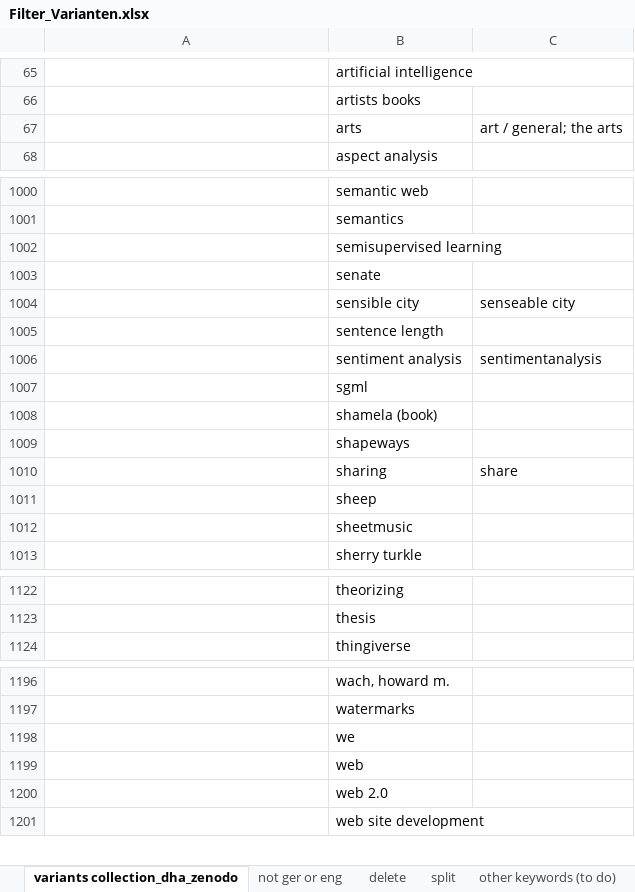
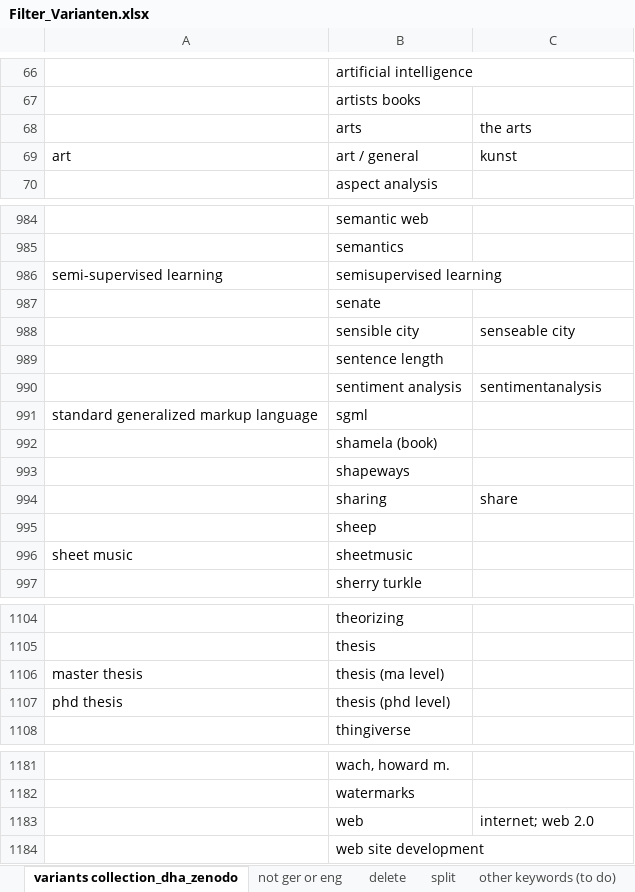
Before and after one commit to acdh-oeaw/vocabs-keywords, an Excel workbook: keywords-inter-annotator-agreement/Filter_Varianten.xlsx, sheet variants collection_dha_zenodo, drawn as a sheet; only a part is shown, gaps mark what is left out; values as stored, in another font and other column widths than the file's, no borders; removed rows and columns are numbered as before the commit, all else as after; the diff covers the shown part only; the diff names each change by its address in the sheet, - before the commit and + after, or states it on an @@ line.

Commit message:
Update: Fragen / Variantenzusammenführung

```diff
--- a/keywords-inter-annotator-agreement/Filter_Varianten.xlsx (sheet variants collection_dha_zenodo)
+++ b/keywords-inter-annotator-agreement/Filter_Varianten.xlsx (sheet variants collection_dha_zenodo)
-C68: art / general; the arts
+C68: the arts
+row 69: art | art / general | kunst
-A986: (empty)
+A986: semi-supervised learning
-A991: (empty)
+A991: standard generalized markup language
-A996: (empty)
+A996: sheet music
+row 1106: master thesis | thesis (ma level)
+row 1107: phd thesis | thesis (phd level)
-row 1198:  | we
-C1183: (empty)
+C1183: internet; web 2.0
-row 1200:  | web 2.0
```
Also changed, not shown: 6 added rows, 367 removed rows, 20 edited cells and cell formats elsewhere in this sheet, sheet split, sheet delete, sheet not ger or eng, 1 other file.
